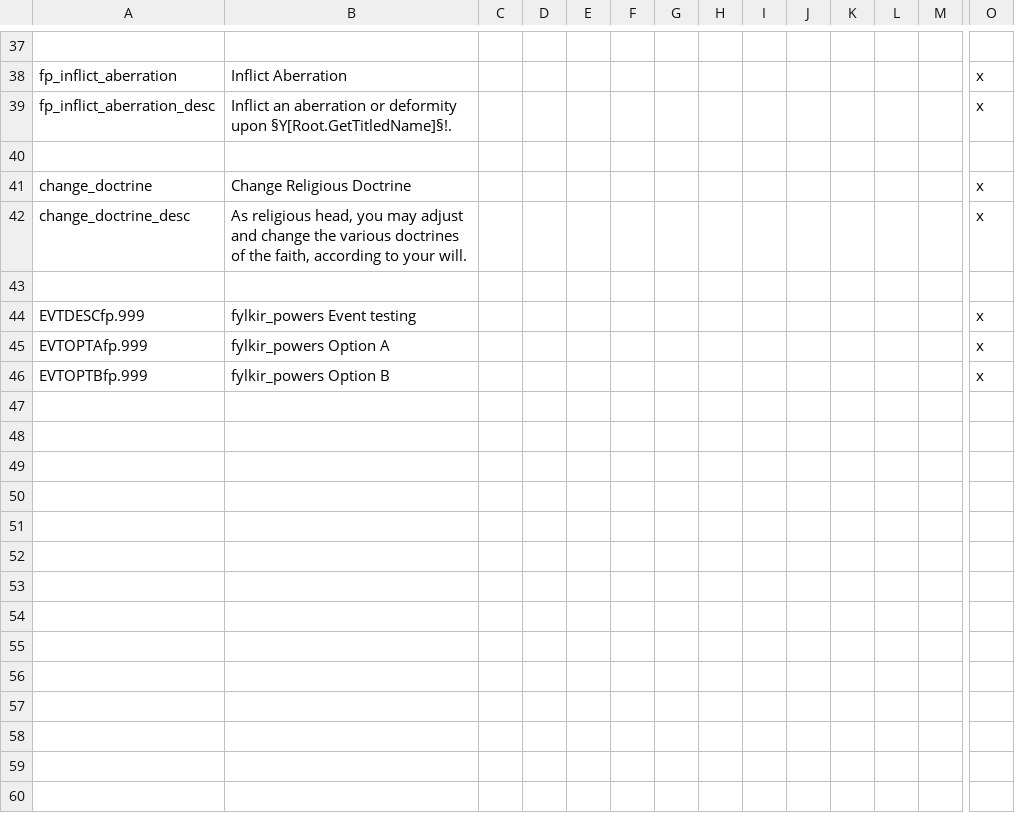
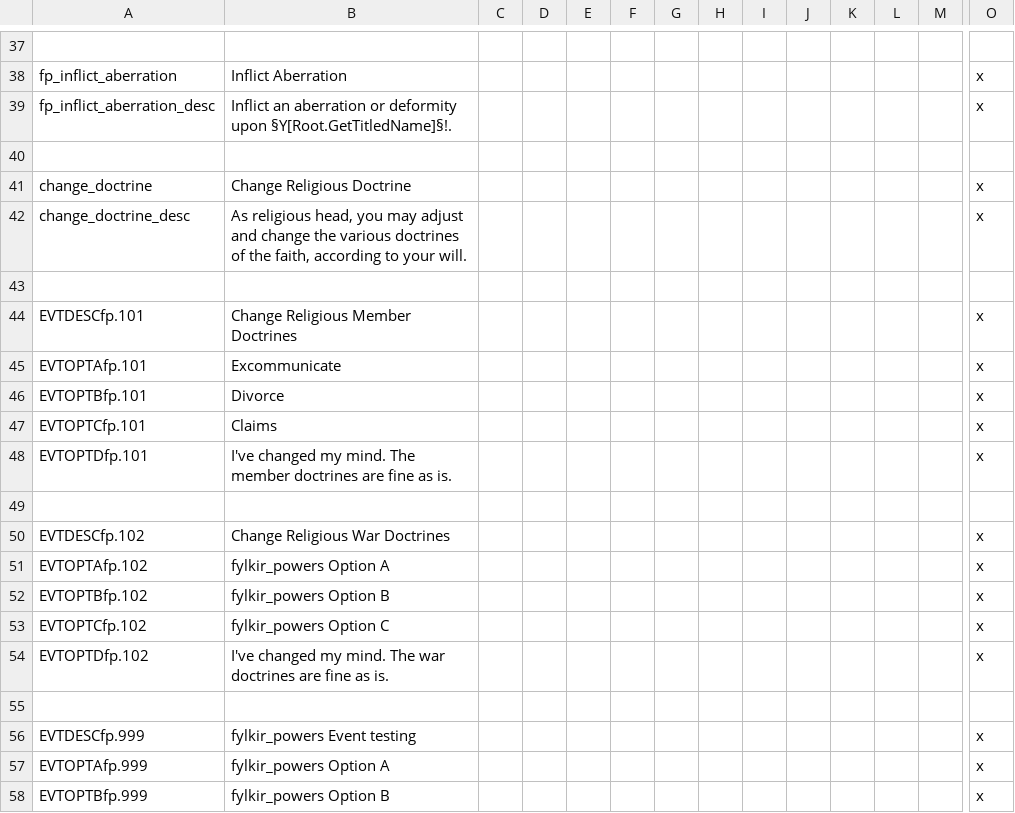
Before and after one commit to clsaiko/fylkir_powers, a CSV file: localisation/localisation_fylkir_powers.csv, drawn as a sheet; only a part is shown, gaps mark what is left out; rows hold the shown columns only; the diff names each change by its address in the sheet, - before the commit and + after, or states it on an @@ line.

Commit message:
doctrine events

```diff
--- a/localisation/localisation_fylkir_powers.csv
+++ b/localisation/localisation_fylkir_powers.csv
+row 44: EVTDESCfp.101 | Change Religious Member Doctrines |  |  |  |  |  |  |  |  |  |  |  | x
+row 45: EVTOPTAfp.101 | Excommunicate |  |  |  |  |  |  |  |  |  |  |  | x
+row 46: EVTOPTBfp.101 | Divorce |  |  |  |  |  |  |  |  |  |  |  | x
+row 47: EVTOPTCfp.101 | Claims |  |  |  |  |  |  |  |  |  |  |  | x
+row 48: EVTOPTDfp.101 | I've changed my mind. The member doctrines are fine as is. |  |  |  |  |  |  |  |  |  |  |  | x
+row 49: (empty)
+row 50: EVTDESCfp.102 | Change Religious War Doctrines |  |  |  |  |  |  |  |  |  |  |  | x
+row 51: EVTOPTAfp.102 | fylkir_powers Option A |  |  |  |  |  |  |  |  |  |  |  | x
+row 52: EVTOPTBfp.102 | fylkir_powers Option B |  |  |  |  |  |  |  |  |  |  |  | x
+row 53: EVTOPTCfp.102 | fylkir_powers Option C |  |  |  |  |  |  |  |  |  |  |  | x
+row 54: EVTOPTDfp.102 | I've changed my mind. The war doctrines are fine as is. |  |  |  |  |  |  |  |  |  |  |  | x
+row 55: (empty)
```
Also changed, not shown: 2 other files.
